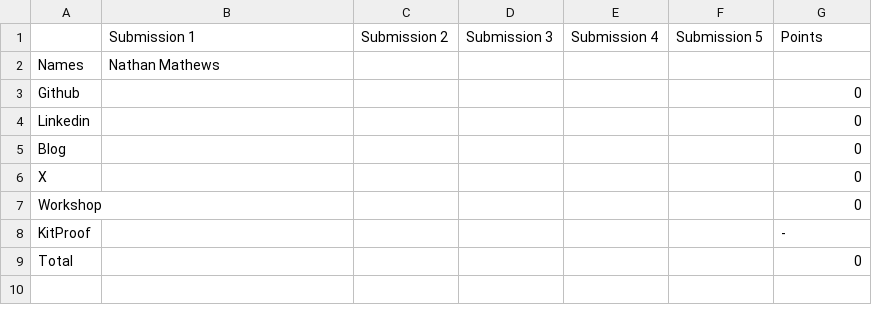
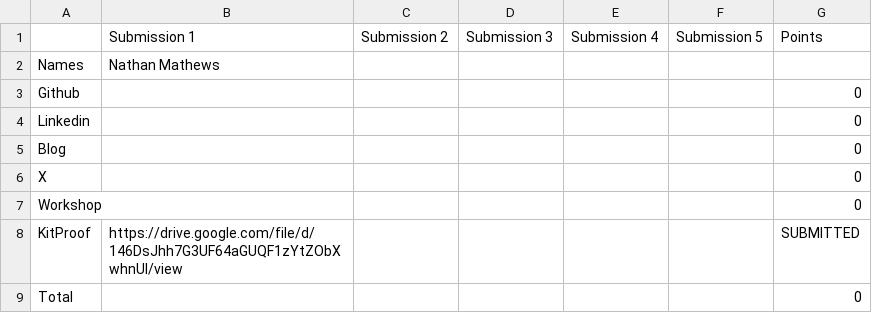
Before and after one commit to Deagle2/vicharak-fellowship-tracker, a CSV file: allocations/Nathan_Mathews.csv, drawn as a sheet.

Commit message:
chore: update allocations + scores [skip ci]

```diff
--- a/allocations/Nathan_Mathews.csv
+++ b/allocations/Nathan_Mathews.csv
@@ -7,3 +7,3 @@ X,,,,,,0
 Workshop,,,,,,0
-KitProof,,,,,,-
+KitProof,https://drive.google.com/file/d/146DsJhh7G3UF64aGUQF1zYtZObXwhnUl/view,,,,,SUBMITTED
 Total,,,,,,0
```
Also changed, not shown: allocations/summary.csv, 5 other files.
